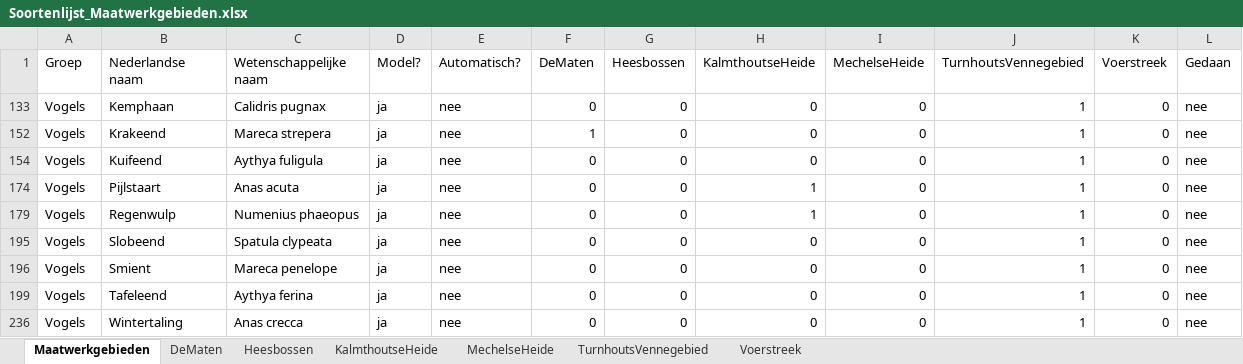
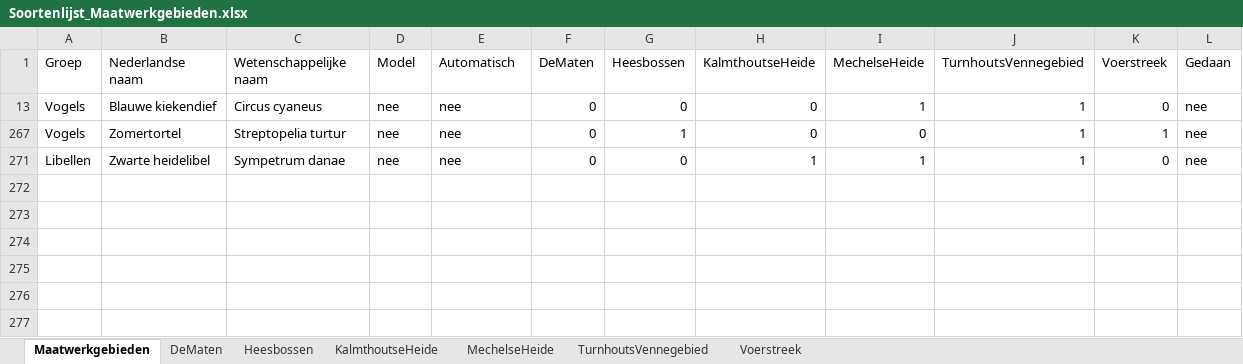
Before and after one commit to inbo/arpl, an Excel workbook: data/input/Excel_files/Soortenlijst_Maatwerkgebieden.xlsx, sheet Maatwerkgebieden, drawn as a sheet; values as stored, in another font and other column widths than the file's, no borders; removed rows and columns are numbered as before the commit, all else as after; the diff names each change by its address in the sheet, - before the commit and + after, or states it on an @@ line.

```diff
--- a/data/input/Excel_files/Soortenlijst_Maatwerkgebieden.xlsx (sheet Maatwerkgebieden)
+++ b/data/input/Excel_files/Soortenlijst_Maatwerkgebieden.xlsx (sheet Maatwerkgebieden)
-D1: Model?
+D1: Model
-E1: Automatisch?
+E1: Automatisch
-B13 (Nederlandse naam): Kemphaan
+B13 (Nederlandse naam): Blauwe kiekendief
-C13 (Wetenschappelijke naam): Calidris pugnax
+C13 (Wetenschappelijke naam): Circus cyaneus
-D13 (Model): ja
+D13 (Model): nee
-I13 (MechelseHeide): 0
+I13 (MechelseHeide): 1
-row 152: Vogels | Krakeend | Mareca strepera | ja | nee | 1 | 0 | 0 | 0 | 1 | 0 | nee
-B267 (Nederlandse naam): Kuifeend
+B267 (Nederlandse naam): Zomertortel
-C267 (Wetenschappelijke naam): Aythya fuligula
+C267 (Wetenschappelijke naam): Streptopelia turtur
-D267 (Model): ja
+D267 (Model): nee
-G267 (Heesbossen): 0
+G267 (Heesbossen): 1
-K267 (Voerstreek): 0
+K267 (Voerstreek): 1
-A271 (Groep): Vogels
+A271 (Groep): Libellen
-B271 (Nederlandse naam): Pijlstaart
+B271 (Nederlandse naam): Zwarte heidelibel
-C271 (Wetenschappelijke naam): Anas acuta
+C271 (Wetenschappelijke naam): Sympetrum danae
-D271 (Model): ja
+D271 (Model): nee
-I271 (MechelseHeide): 0
+I271 (MechelseHeide): 1
-row 179: Vogels | Regenwulp | Numenius phaeopus | ja | nee | 0 | 0 | 1 | 0 | 1 | 0 | nee
-row 195: Vogels | Slobeend | Spatula clypeata | ja | nee | 0 | 0 | 0 | 0 | 1 | 0 | nee
-row 196: Vogels | Smient | Mareca penelope | ja | nee | 0 | 0 | 0 | 0 | 1 | 0 | nee
-row 199: Vogels | Tafeleend | Aythya ferina | ja | nee | 0 | 0 | 0 | 0 | 1 | 0 | nee
-row 236: Vogels | Wintertaling | Anas crecca | ja | nee | 0 | 0 | 0 | 0 | 1 | 0 | nee
```
Also changed, not shown: hidden cells, 37 other files.
